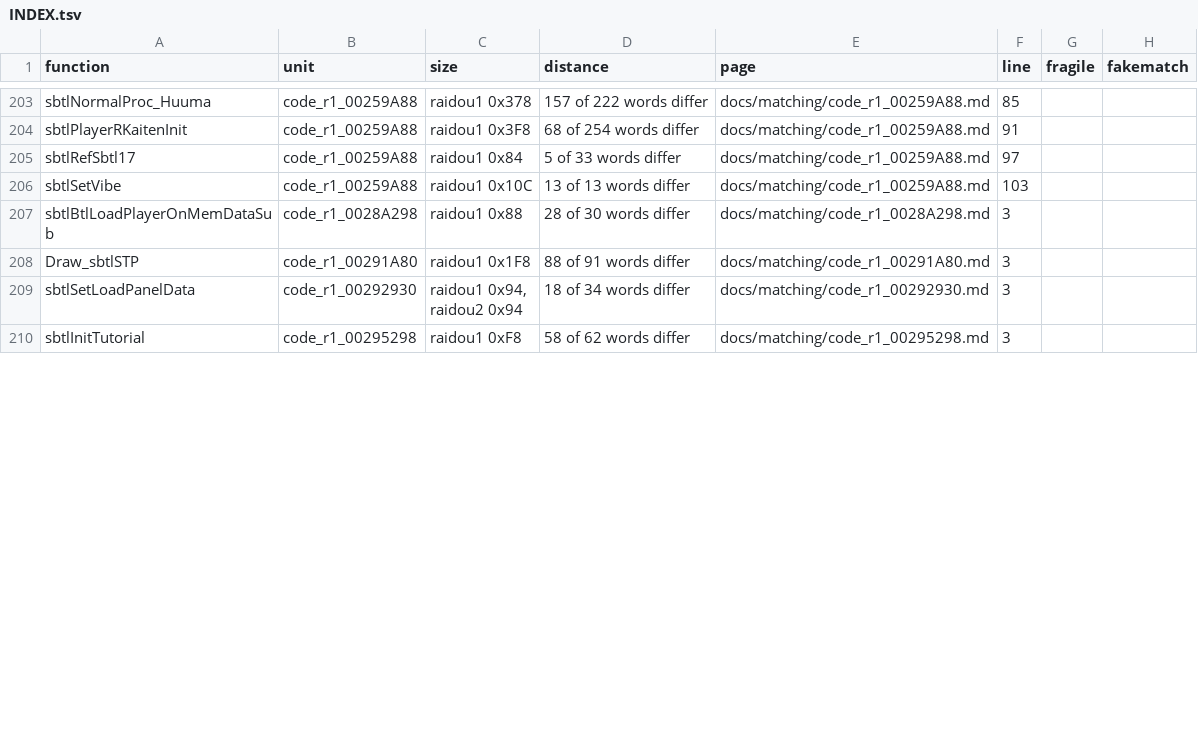
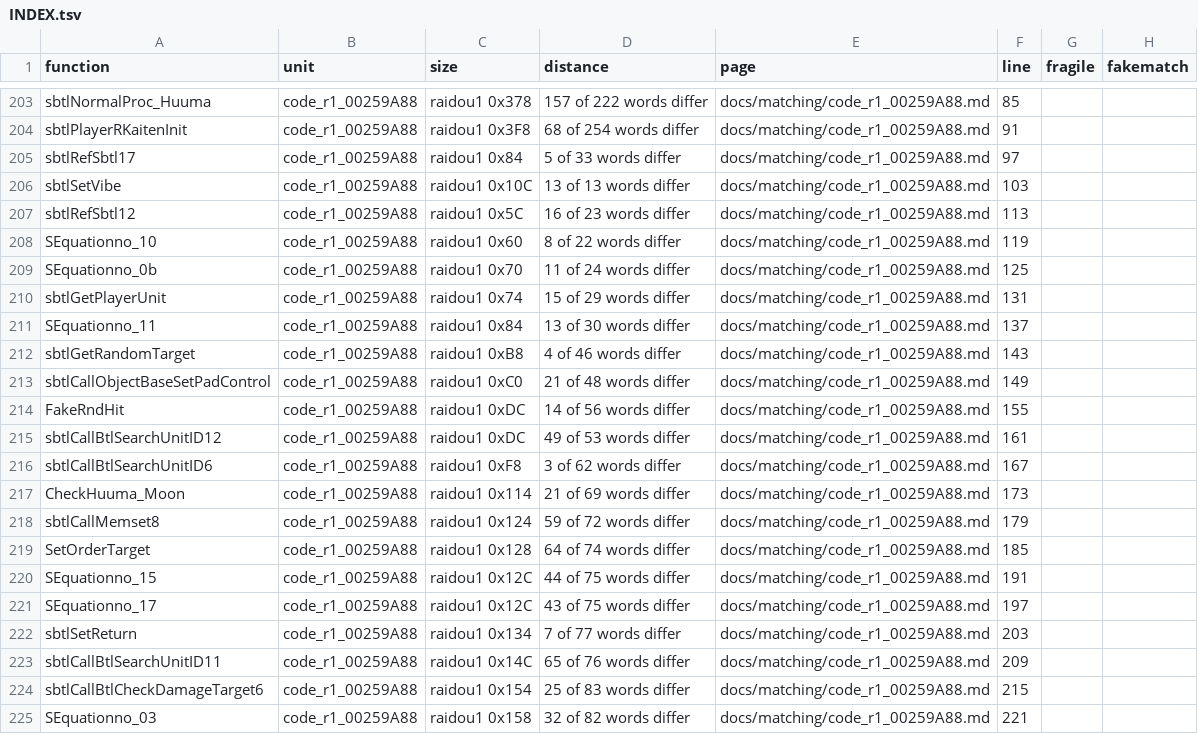
Before and after one commit to Megami-Decomps/raidou-decomp, a TSV file: docs/matching/INDEX.tsv, drawn as a sheet; only a part is shown, gaps mark what is left out; the shorter side is filled out with more unchanged rows; the diff covers the shown part only.

Commit message:
Add U03-battle batch (48 match, 30 non-matching)

```diff
--- a/docs/matching/INDEX.tsv
+++ b/docs/matching/INDEX.tsv
@@ -206 +206,20 @@ sbtlRefSbtl17	code_r1_00259A88	raidou1 0x84	5 of 33 words differ	docs/matching/c
 sbtlSetVibe	code_r1_00259A88	raidou1 0x10C	13 of 13 words differ	docs/matching/code_r1_00259A88.md	103		
+sbtlRefSbtl12	code_r1_00259A88	raidou1 0x5C	16 of 23 words differ	docs/matching/code_r1_00259A88.md	113		
+SEquationno_10	code_r1_00259A88	raidou1 0x60	8 of 22 words differ	docs/matching/code_r1_00259A88.md	119		
+SEquationno_0b	code_r1_00259A88	raidou1 0x70	11 of 24 words differ	docs/matching/code_r1_00259A88.md	125		
+sbtlGetPlayerUnit	code_r1_00259A88	raidou1 0x74	15 of 29 words differ	docs/matching/code_r1_00259A88.md	131		
+SEquationno_11	code_r1_00259A88	raidou1 0x84	13 of 30 words differ	docs/matching/code_r1_00259A88.md	137		
+sbtlGetRandomTarget	code_r1_00259A88	raidou1 0xB8	4 of 46 words differ	docs/matching/code_r1_00259A88.md	143		
+sbtlCallObjectBaseSetPadControl	code_r1_00259A88	raidou1 0xC0	21 of 48 words differ	docs/matching/code_r1_00259A88.md	149		
+FakeRndHit	code_r1_00259A88	raidou1 0xDC	14 of 56 words differ	docs/matching/code_r1_00259A88.md	155		
+sbtlCallBtlSearchUnitID12	code_r1_00259A88	raidou1 0xDC	49 of 53 words differ	docs/matching/code_r1_00259A88.md	161		
+sbtlCallBtlSearchUnitID6	code_r1_00259A88	raidou1 0xF8	3 of 62 words differ	docs/matching/code_r1_00259A88.md	167		
+CheckHuuma_Moon	code_r1_00259A88	raidou1 0x114	21 of 69 words differ	docs/matching/code_r1_00259A88.md	173		
+sbtlCallMemset8	code_r1_00259A88	raidou1 0x124	59 of 72 words differ	docs/matching/code_r1_00259A88.md	179		
+SetOrderTarget	code_r1_00259A88	raidou1 0x128	64 of 74 words differ	docs/matching/code_r1_00259A88.md	185		
+SEquationno_15	code_r1_00259A88	raidou1 0x12C	44 of 75 words differ	docs/matching/code_r1_00259A88.md	191		
+SEquationno_17	code_r1_00259A88	raidou1 0x12C	43 of 75 words differ	docs/matching/code_r1_00259A88.md	197		
+sbtlSetReturn	code_r1_00259A88	raidou1 0x134	7 of 77 words differ	docs/matching/code_r1_00259A88.md	203		
+sbtlCallBtlSearchUnitID11	code_r1_00259A88	raidou1 0x14C	65 of 76 words differ	docs/matching/code_r1_00259A88.md	209		
+sbtlCallBtlCheckDamageTarget6	code_r1_00259A88	raidou1 0x154	25 of 83 words differ	docs/matching/code_r1_00259A88.md	215		
+SEquationno_03	code_r1_00259A88	raidou1 0x158	32 of 82 words differ	docs/matching/code_r1_00259A88.md	221		
```
Also changed, not shown: 11 added rows and 2 edited cells elsewhere in this file, 25 other files.
